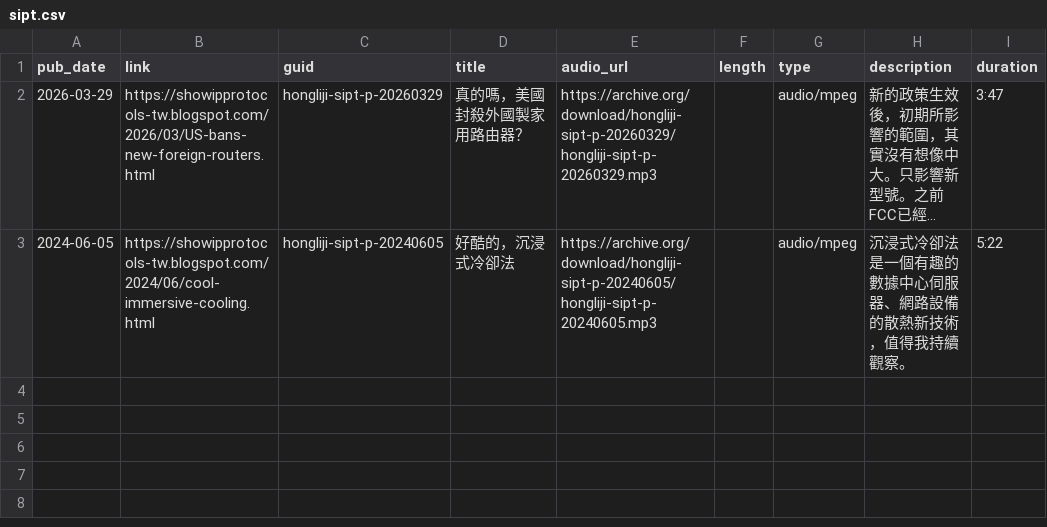
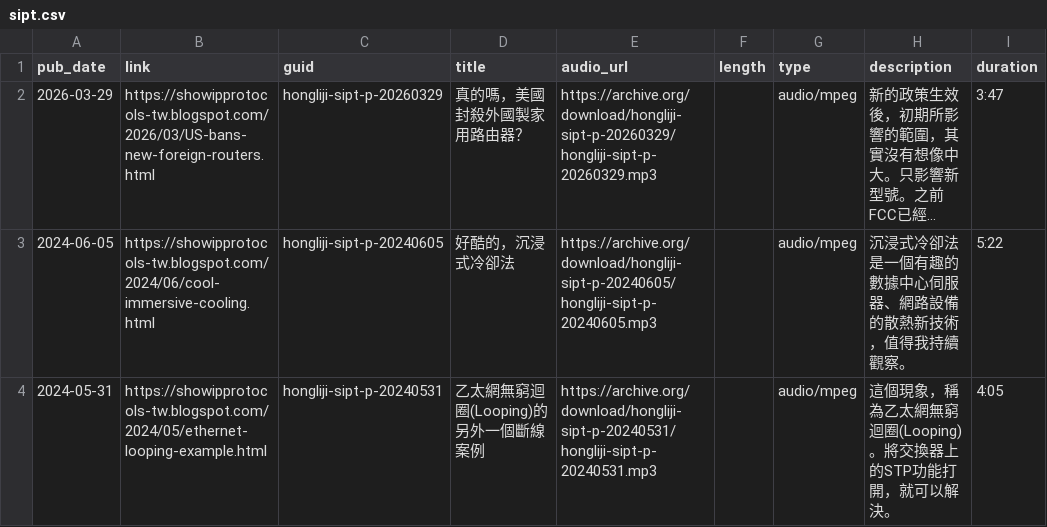
Before and after one commit to hongliji/podcasts, a CSV file: data/sipt.csv, drawn as a sheet; long unchanged cells end in ….

Commit message:
Fix header and add new entries in sipt.csv
Updated CSV file to correct header formatting and added a new entry.

```diff
--- a/data/sipt.csv
+++ b/data/sipt.csv
@@ -3 +3,2 @@
 "2024-06-05",https://showipprotocols-tw.blogspot.com/2024/06/cool-immersive-cooling.html,hongliji-sipt-p-20240605,"好酷的，沉浸式冷卻法",https://archive.org/download/hongliji-sipt-p-20240605/hongliji-sipt-p-20240605.mp3,,audio/mpeg,"沉浸式冷卻法是一個有趣的數據中心伺服器、網路設備的散熱新技術，值得我持續觀察。","5:22"
+"2024-05-31",https://showipprotocols-tw.blogspot.com/2024/05/ethernet-looping-example.html,hongliji-sipt-p-20240531,"乙太網無窮迴圈(Looping)的另外一個斷線案例", https://archive.org/download/hongliji-sipt-p-20240531/hongliji-sipt-p-20240531.mp3,,audio/mpeg,"這個現象，稱為乙太網無窮迴圈(Looping)。將交換器上的STP功能打開，就可以解決。","4:05"
```
